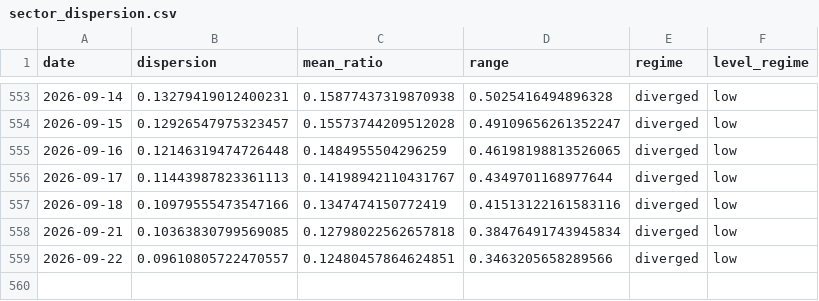
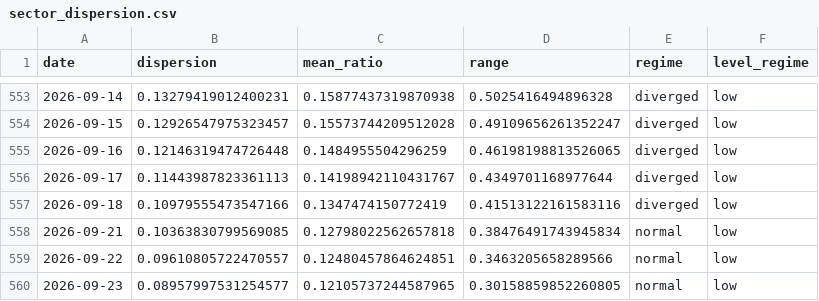
Before and after one commit to tradermonty/uptrend-dashboard, a CSV file: data/sector_dispersion.csv, drawn as a sheet; only a part is shown, gaps mark what is left out.

```diff
--- a/data/sector_dispersion.csv
+++ b/data/sector_dispersion.csv
@@ -557,3 +557,4 @@ date,dispersion,mean_ratio,range,regime,level_regime
 2026-09-18,0.10979555473547166,0.1347474150772419,0.41513122161583116,diverged,low
-2026-09-21,0.10363830799569085,0.12798022562657818,0.38476491743945834,diverged,low
-2026-09-22,0.09610805722470557,0.12480457864624851,0.3463205658289566,diverged,low
+2026-09-21,0.10363830799569085,0.12798022562657818,0.38476491743945834,normal,low
+2026-09-22,0.09610805722470557,0.12480457864624851,0.3463205658289566,normal,low
+2026-09-23,0.08957997531254577,0.12105737244587965,0.30158859852260805,normal,low
```
Also changed, not shown: data/industry_summary.csv, data/sector_summary.csv, 2 other files.
